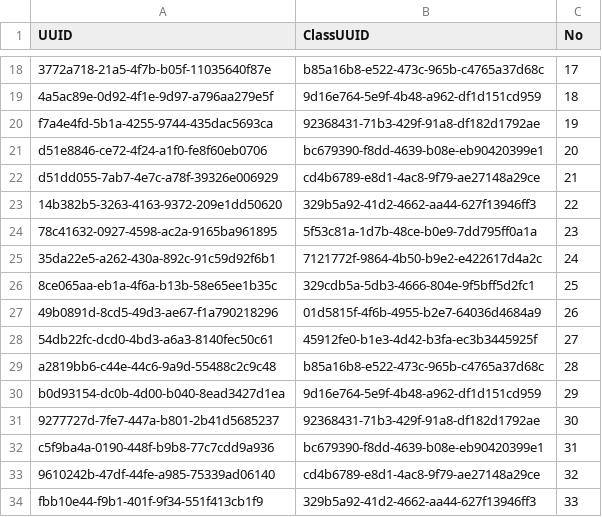
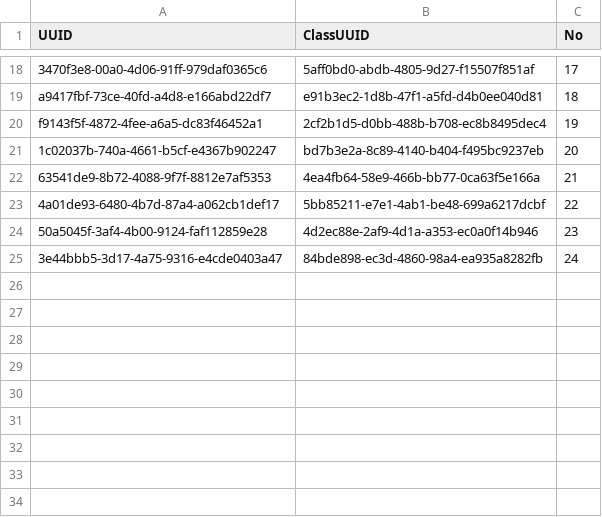
Before and after one commit to NinhGiang/SE1401-PRN292, a CSV file: LAB1/Rooms.csv, drawn as a sheet; only a part is shown, gaps mark what is left out; the diff covers the shown part only; the diff names each change by its address in the sheet, - before the commit and + after, or states it on an @@ line.

```diff
--- a/LAB1/Rooms.csv
+++ b/LAB1/Rooms.csv
-A18 (UUID): 3772a718-21a5-4f7b-b05f-11035640f87e
+A18 (UUID): 3470f3e8-00a0-4d06-91ff-979daf0365c6
-B18 (ClassUUID): b85a16b8-e522-473c-965b-c4765a37d68c
+B18 (ClassUUID): 5aff0bd0-abdb-4805-9d27-f15507f851af
-A19 (UUID): 4a5ac89e-0d92-4f1e-9d97-a796aa279e5f
+A19 (UUID): a9417fbf-73ce-40fd-a4d8-e166abd22df7
-B19 (ClassUUID): 9d16e764-5e9f-4b48-a962-df1d151cd959
+B19 (ClassUUID): e91b3ec2-1d8b-47f1-a5fd-d4b0ee040d81
-A20 (UUID): f7a4e4fd-5b1a-4255-9744-435dac5693ca
+A20 (UUID): f9143f5f-4872-4fee-a6a5-dc83f46452a1
-B20 (ClassUUID): 92368431-71b3-429f-91a8-df182d1792ae
+B20 (ClassUUID): 2cf2b1d5-d0bb-488b-b708-ec8b8495dec4
-A21 (UUID): d51e8846-ce72-4f24-a1f0-fe8f60eb0706
+A21 (UUID): 1c02037b-740a-4661-b5cf-e4367b902247
-B21 (ClassUUID): bc679390-f8dd-4639-b08e-eb90420399e1
+B21 (ClassUUID): bd7b3e2a-8c89-4140-b404-f495bc9237eb
-A22 (UUID): d51dd055-7ab7-4e7c-a78f-39326e006929
+A22 (UUID): 63541de9-8b72-4088-9f7f-8812e7af5353
-B22 (ClassUUID): cd4b6789-e8d1-4ac8-9f79-ae27148a29ce
+B22 (ClassUUID): 4ea4fb64-58e9-466b-bb77-0ca63f5e166a
-A23 (UUID): 14b382b5-3263-4163-9372-209e1dd50620
+A23 (UUID): 4a01de93-6480-4b7d-87a4-a062cb1def17
-B23 (ClassUUID): 329b5a92-41d2-4662-aa44-627f13946ff3
+B23 (ClassUUID): 5bb85211-e7e1-4ab1-be48-699a6217dcbf
-A24 (UUID): 78c41632-0927-4598-ac2a-9165ba961895
+A24 (UUID): 50a5045f-3af4-4b00-9124-faf112859e28
-B24 (ClassUUID): 5f53c81a-1d7b-48ce-b0e9-7dd795ff0a1a
+B24 (ClassUUID): 4d2ec88e-2af9-4d1a-a353-ec0a0f14b946
-A25 (UUID): 35da22e5-a262-430a-892c-91c59d92f6b1
+A25 (UUID): 3e44bbb5-3d17-4a75-9316-e4cde0403a47
-B25 (ClassUUID): 7121772f-9864-4b50-b9e2-e422617d4a2c
+B25 (ClassUUID): 84bde898-ec3d-4860-98a4-ea935a8282fb
-row 26: 8ce065aa-eb1a-4f6a-b13b-58e65ee1b35c | 329cdb5a-5db3-4666-804e-9f5bff5d2fc1 | 25
-row 27: 49b0891d-8cd5-49d3-ae67-f1a790218296 | 01d5815f-4f6b-4955-b2e7-64036d4684a9 | 26
-row 28: 54db22fc-dcd0-4bd3-a6a3-8140fec50c61 | 45912fe0-b1e3-4d42-b3fa-ec3b3445925f | 27
-row 29: a2819bb6-c44e-44c6-9a9d-55488c2c9c48 | b85a16b8-e522-473c-965b-c4765a37d68c | 28
-row 30: b0d93154-dc0b-4d00-b040-8ead3427d1ea | 9d16e764-5e9f-4b48-a962-df1d151cd959 | 29
-row 31: 9277727d-7fe7-447a-b801-2b41d5685237 | 92368431-71b3-429f-91a8-df182d1792ae | 30
-row 32: c5f9ba4a-0190-448f-b9b8-77c7cdd9a936 | bc679390-f8dd-4639-b08e-eb90420399e1 | 31
-row 33: 9610242b-47df-44fe-a985-75339ad06140 | cd4b6789-e8d1-4ac8-9f79-ae27148a29ce | 32
-row 34: fbb10e44-f9b1-401f-9f34-551f413cb1f9 | 329b5a92-41d2-4662-aa44-627f13946ff3 | 33
```
Also changed, not shown: 32 edited cells elsewhere in this file, LAB1/Classes.csv, LAB1/Fields.csv, 5 other files.
